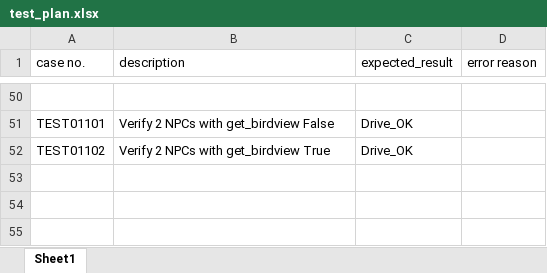
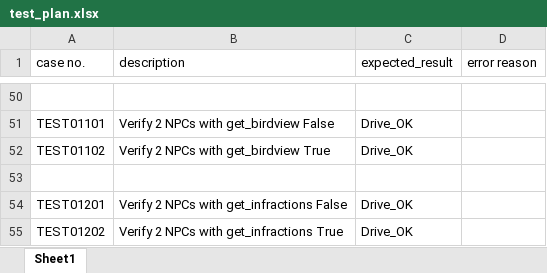
Before and after one commit to fjfzljl/learn_iai_drive_api, an Excel workbook: test_plan.xlsx, sheet Sheet1, drawn as a sheet; only a part is shown, gaps mark what is left out; values as stored, in another font and other column widths than the file's, no borders; the diff names each change by its address in the sheet, - before the commit and + after, or states it on an @@ line.

Commit message:
add get_infractions

```diff
--- a/test_plan.xlsx (sheet Sheet1)
+++ b/test_plan.xlsx (sheet Sheet1)
+row 53: (empty)
+row 54: TEST01201 | Verify 2 NPCs with get_infractions False | Drive_OK
+row 55: TEST01202 | Verify 2 NPCs with get_infractions True | Drive_OK
```
Also changed, not shown: 2 other files.
